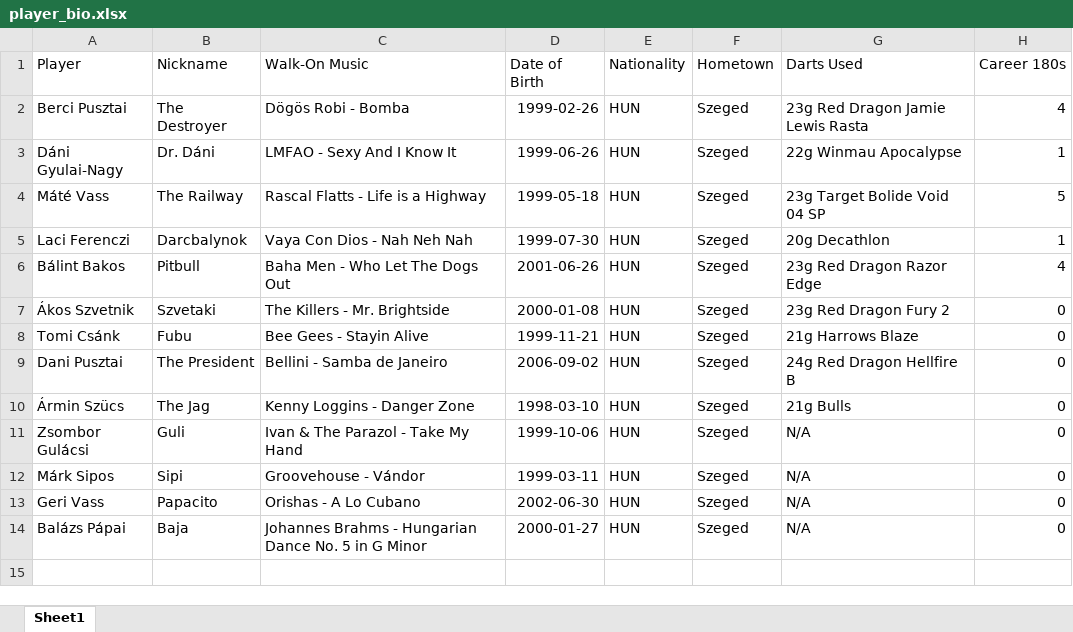
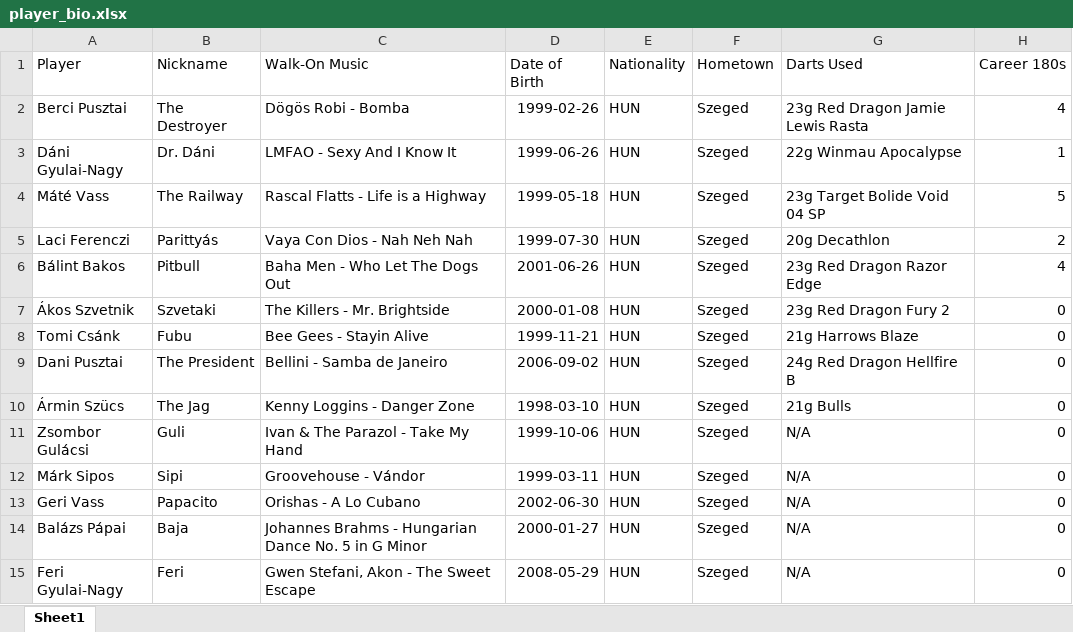
Before and after one commit to material1999/darts-statistics, an Excel workbook: bio/player_bio.xlsx, sheet Sheet1, drawn as a sheet; values as stored, in another font and other column widths than the file's, no borders; the diff names each change by its address in the sheet, - before the commit and + after, or states it on an @@ line.

```diff
--- a/bio/player_bio.xlsx (sheet Sheet1)
+++ b/bio/player_bio.xlsx (sheet Sheet1)
-B5 (Nickname): Darcbalynok
+B5 (Nickname): Parittyás
-H5 (Career 180s): 1
+H5 (Career 180s): 2
+row 15: Feri Gyulai-Nagy | Feri | Gwen Stefani, Akon - The Sweet Escape | 2008-05-29 | HUN | Szeged | N/A | 0
```
Also changed, not shown: bonus/bonus_points.xlsx, 4 other files.
